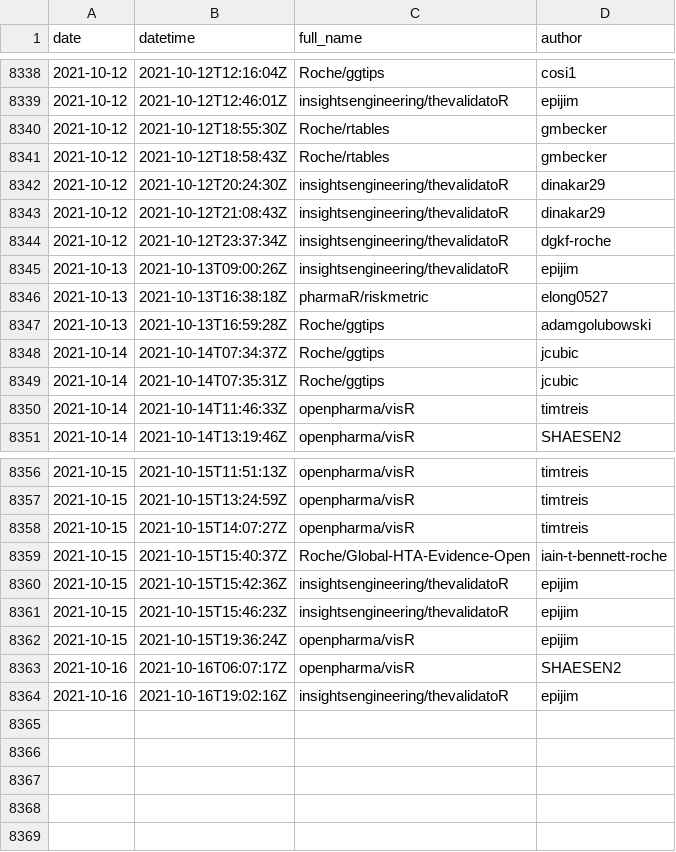
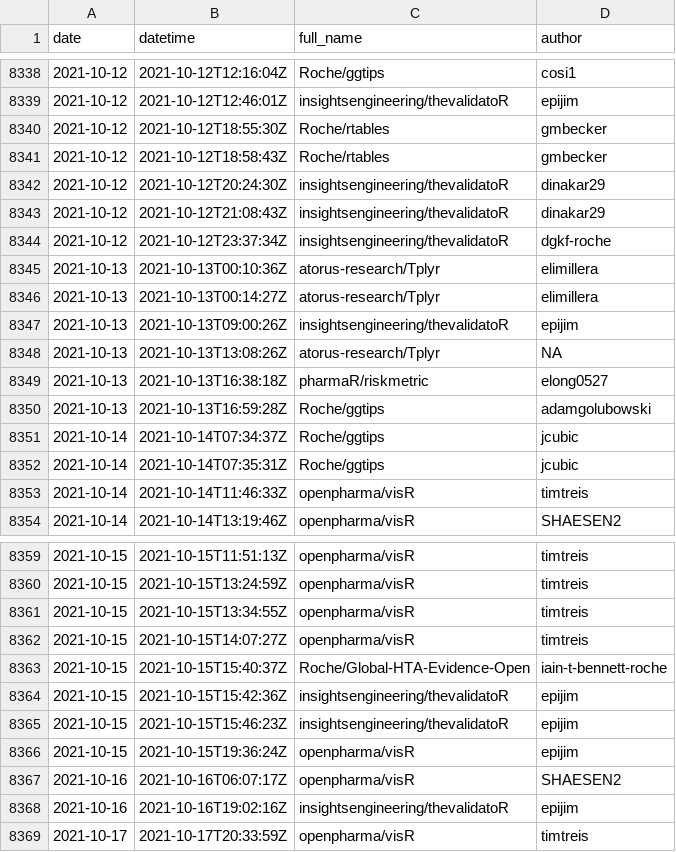
Before and after one commit to openpharma/openpharma_log, a CSV file: all-commits/data.csv, drawn as a sheet; only a part is shown, gaps mark what is left out; the diff names each change by its address in the sheet, - before the commit and + after, or states it on an @@ line.

Commit message:
update all-commits

```diff
--- a/all-commits/data.csv
+++ b/all-commits/data.csv
+row 8345: 2021-10-13 | 2021-10-13T00:10:36Z | atorus-research/Tplyr | elimillera
+row 8346: 2021-10-13 | 2021-10-13T00:14:27Z | atorus-research/Tplyr | elimillera
+row 8348: 2021-10-13 | 2021-10-13T13:08:26Z | atorus-research/Tplyr | NA
+row 8361: 2021-10-15 | 2021-10-15T13:34:55Z | openpharma/visR | timtreis
+row 8369: 2021-10-17 | 2021-10-17T20:33:59Z | openpharma/visR | timtreis
```
Also changed, not shown: 3 other files.
